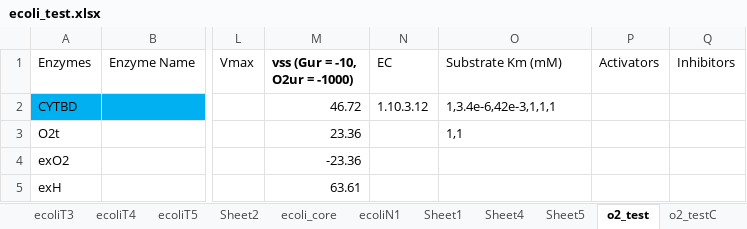
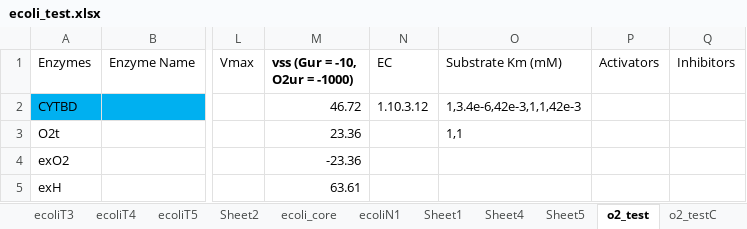
Before and after one commit to shyamsrinivasan/ident, an Excel workbook: KineticModel/ecoli_test.xlsx, sheet o2_test, drawn as a sheet; only a part is shown, gaps mark what is left out; values as stored, in another font and other column widths than the file's, no borders; the diff names each change by its address in the sheet, - before the commit and + after, or states it on an @@ line.

```diff
--- a/KineticModel/ecoli_test.xlsx (sheet o2_test)
+++ b/KineticModel/ecoli_test.xlsx (sheet o2_test)
-O2 (Substrate Km (mM)): 1,3.4e-6,42e-3,1,1,1
+O2 (Substrate Km (mM)): 1,3.4e-6,42e-3,1,1,42e-3
```
Also changed, not shown: 15 other files.
